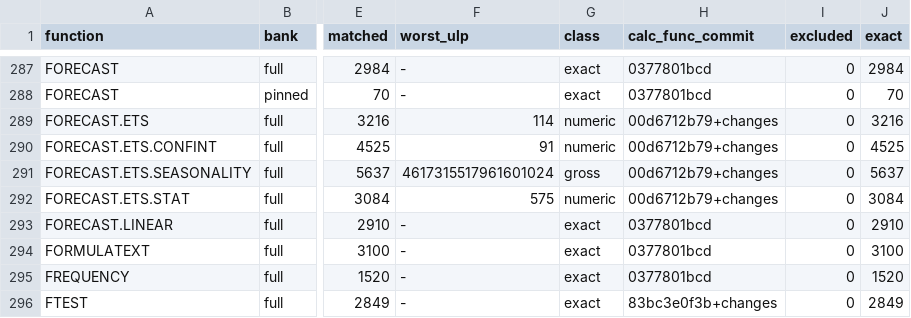
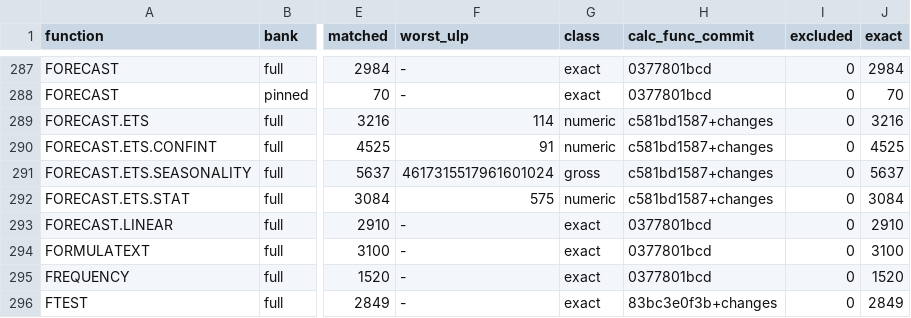
Before and after one commit to DnaCalc/DnaCalc, a TSV file: crates/calc-func/witness-status.tsv, drawn as a sheet; only a part is shown, gaps mark what is left out; the diff names each change by its address in the sheet, - before the commit and + after, or states it on an @@ line.

```diff
--- a/crates/calc-func/witness-status.tsv
+++ b/crates/calc-func/witness-status.tsv
-H289:H292 (calc_func_commit): 00d6712b79+changes
+H289:H292 (calc_func_commit): c581bd1587+changes
```
Also changed, not shown: 3 other files.
